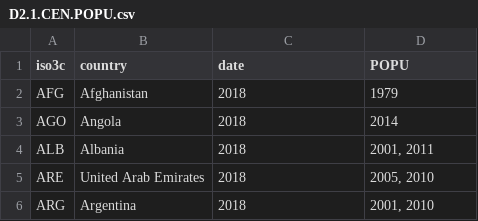
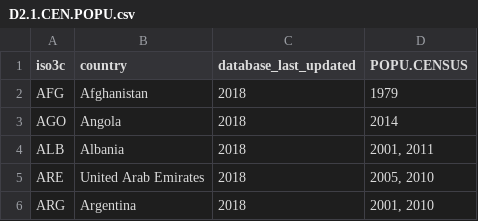
Before and after one commit to stacybri/SPI_v0, a CSV file: R/01_data/011_rawdata/D2.1.CEN.POPU.csv, drawn as a sheet; only a part is shown.

Commit message:
add readme for data

```diff
--- a/R/01_data/011_rawdata/D2.1.CEN.POPU.csv
+++ b/R/01_data/011_rawdata/D2.1.CEN.POPU.csv
@@ -1,2 +1,2 @@
-iso3c,country,date,POPU
+iso3c,country,database_last_updated,POPU.CENSUS
 AFG,Afghanistan,2018, 1979
```
Also changed, not shown: 9 other files.
